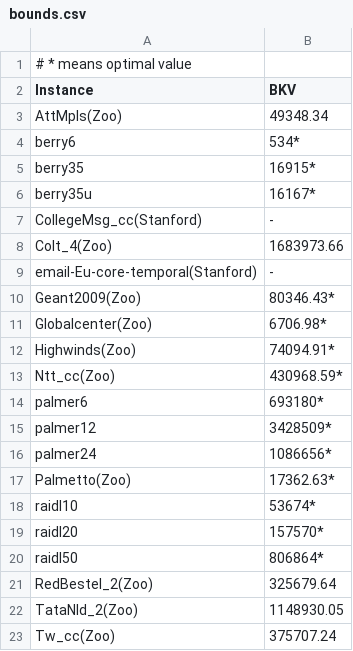
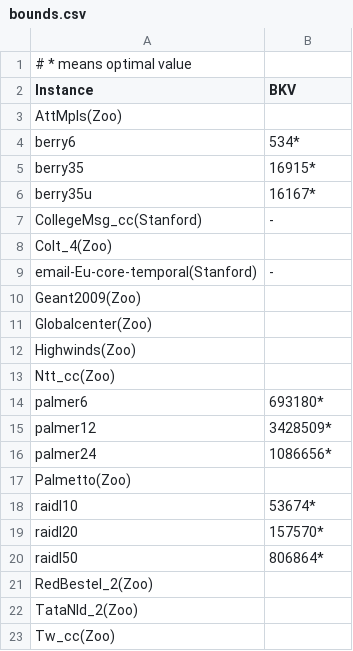
Before and after one commit to giovaneaf/OCT, a CSV file: instances/bounds.csv, drawn as a sheet.

```diff
--- a/instances/bounds.csv
+++ b/instances/bounds.csv
@@ -2,3 +2,3 @@
 Instance,BKV
-AttMpls(Zoo),49348.34
+AttMpls(Zoo),
 berry6,534*
@@ -7,8 +7,8 @@ berry35u,16167*
 CollegeMsg_cc(Stanford),-
-Colt_4(Zoo),1683973.66
+Colt_4(Zoo),
 email-Eu-core-temporal(Stanford),-
-Geant2009(Zoo),80346.43*
-Globalcenter(Zoo),6706.98*
-Highwinds(Zoo),74094.91*
-Ntt_cc(Zoo),430968.59*
+Geant2009(Zoo),
+Globalcenter(Zoo),
+Highwinds(Zoo),
+Ntt_cc(Zoo),
 palmer6,693180*
@@ -16,3 +16,3 @@ palmer12,3428509*
 palmer24,1086656*
-Palmetto(Zoo),17362.63*
+Palmetto(Zoo),
 raidl10,53674*
@@ -20,4 +20,4 @@ raidl20,157570*
 raidl50,806864*
-RedBestel_2(Zoo),325679.64
-TataNld_2(Zoo),1148930.05
-Tw_cc(Zoo),375707.24
+RedBestel_2(Zoo),
+TataNld_2(Zoo),
+Tw_cc(Zoo),
```
Also changed, not shown: 14 other files.
